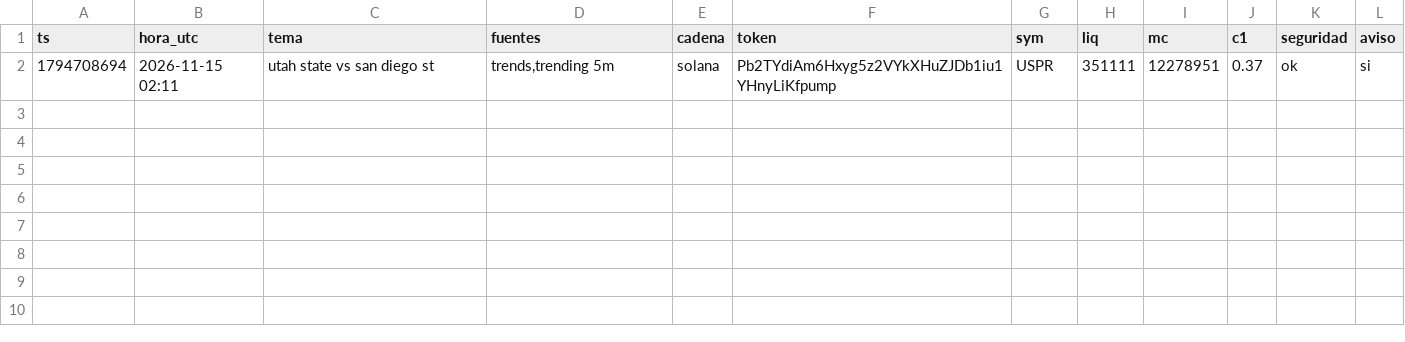
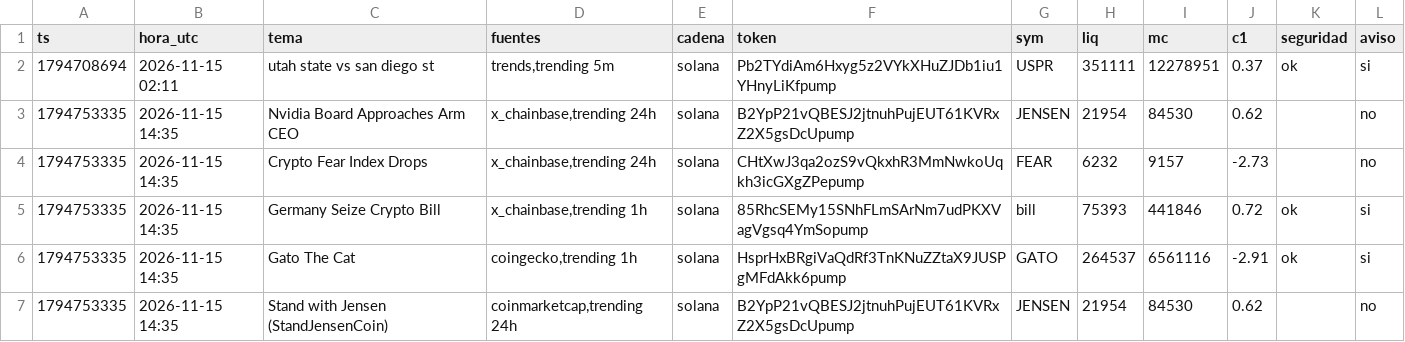
Before and after one commit to fjmunoznieves/desk-memecoins, a TSV file: datos/h18_cruces.tsv, drawn as a sheet.

```diff
--- a/datos/h18_cruces.tsv
+++ b/datos/h18_cruces.tsv
@@ -2 +2,6 @@ ts	hora_utc	tema	fuentes	cadena	token	sym	liq	mc	c1	seguridad	aviso
 1794708694	2026-11-15 02:11	utah state vs san diego st	trends,trending 5m	solana	Pb2TYdiAm6Hxyg5z2VYkXHuZJDb1iu1YHnyLiKfpump	USPR	351111	12278951	0.37	ok	si
+1794753335	2026-11-15 14:35	Nvidia Board Approaches Arm CEO	x_chainbase,trending 24h	solana	B2YpP21vQBESJ2jtnuhPujEUT61KVRxZ2X5gsDcUpump	JENSEN	21954	84530	0.62		no
+1794753335	2026-11-15 14:35	Crypto Fear Index Drops	x_chainbase,trending 24h	solana	CHtXwJ3qa2ozS9vQkxhR3MmNwkoUqkh3icGXgZPepump	FEAR	6232	9157	-2.73		no
+1794753335	2026-11-15 14:35	Germany Seize Crypto Bill	x_chainbase,trending 1h	solana	85RhcSEMy15SNhFLmSArNm7udPKXVagVgsq4YmSopump	bill	75393	441846	0.72	ok	si
+1794753335	2026-11-15 14:35	Gato The Cat	coingecko,trending 1h	solana	HsprHxBRgiVaQdRf3TnKNuZZtaX9JUSPgMFdAkk6pump	GATO	264537	6561116	-2.91	ok	si
+1794753335	2026-11-15 14:35	Stand with Jensen (StandJensenCoin)	coinmarketcap,trending 24h	solana	B2YpP21vQBESJ2jtnuhPujEUT61KVRxZ2X5gsDcUpump	JENSEN	21954	84530	0.62		no
```
Also changed, not shown: datos/estudio_reglas_sombra.tsv, datos/h16_resurrecciones.tsv, 9 other files.
